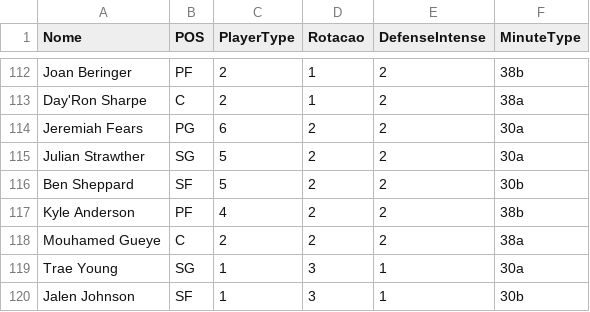
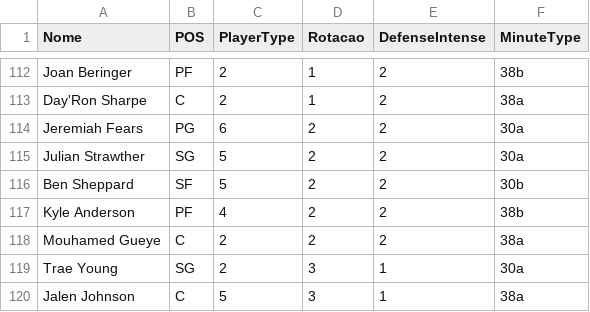
Before and after one commit to manriva-data/bratuganba, a CSV file: Dc.csv, drawn as a sheet; only a part is shown, gaps mark what is left out.

Commit message:
Atualiza Dc.csv para Spurs

```diff
--- a/Dc.csv
+++ b/Dc.csv
@@ -118,3 +118,3 @@ Kyle Anderson, PF, 4, 2, 2, 38b
 Mouhamed Gueye, C, 2, 2, 2, 38a
-Trae Young, SG, 1, 3, 1, 30a
-Jalen Johnson, SF, 1, 3, 1, 30b
+Trae Young, SG, 2, 3, 1, 30a
+Jalen Johnson, C, 5, 3, 1, 38a
```
